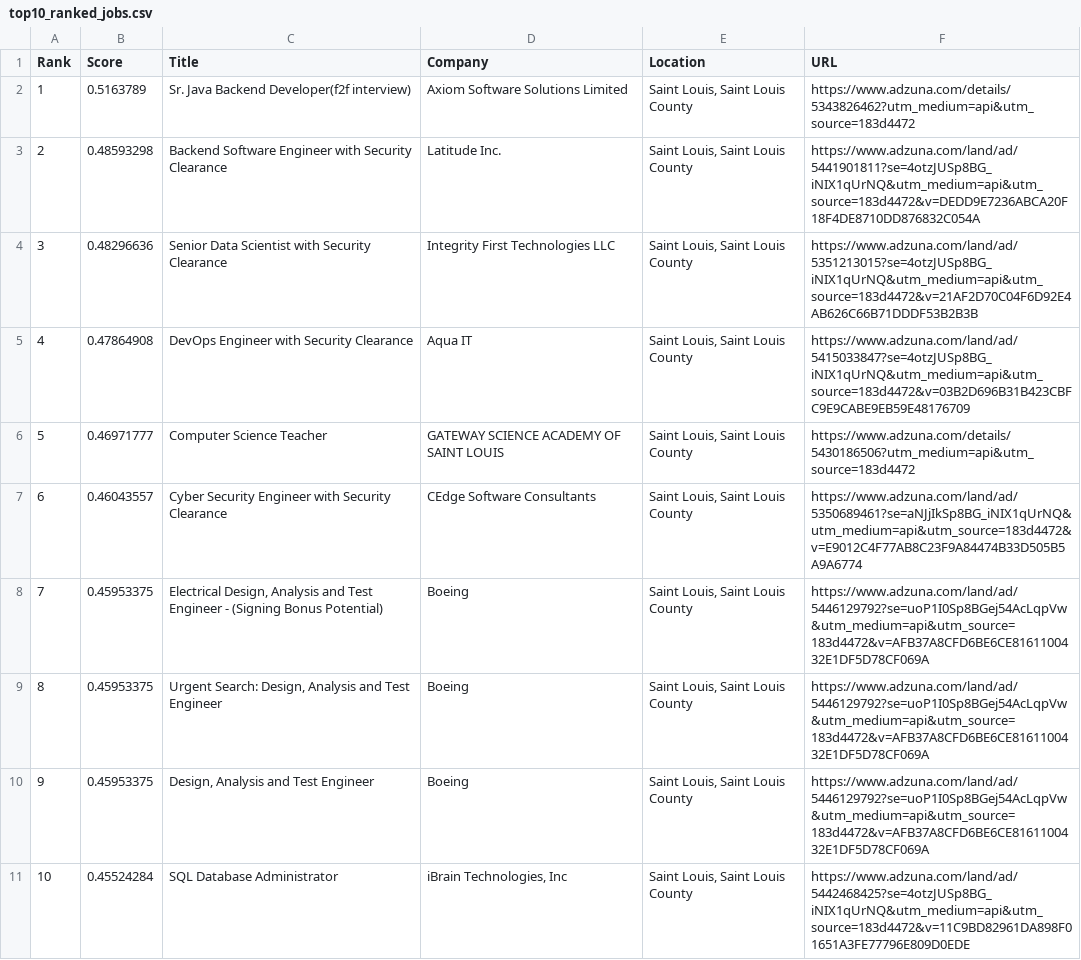
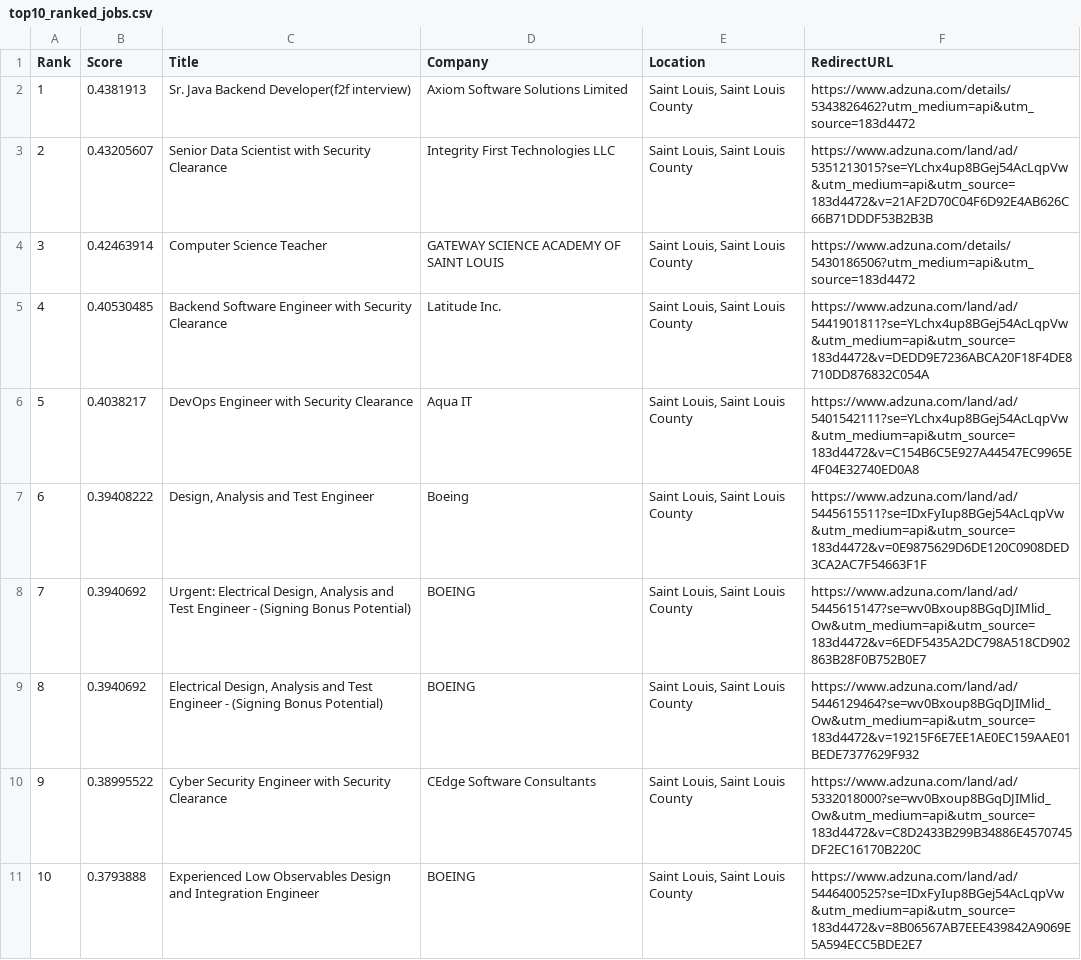
Before and after one commit to LStoffe/CS325_Project, a CSV file: Example_Files/top10_ranked_jobs.csv, drawn as a sheet.

```diff
--- a/Example_Files/top10_ranked_jobs.csv
+++ b/Example_Files/top10_ranked_jobs.csv
@@ -1,11 +1,11 @@
-Rank,Score,Title,Company,Location,URL
-1,0.5163789,Sr. Java Backend Developer(f2f interview),Axiom Software Solutions Limited,"Saint Louis, Saint Louis County",https://www.adzuna.com/details/5343826462?utm_medium=api&utm_source=183d4472
-2,0.48593298,Backend Software Engineer with Security Clearance,Latitude Inc.,"Saint Louis, Saint Louis County",https://www.adzuna.com/land/ad/5441901811?se=4otzJUSp8BG_iNIX1qUrNQ&utm_medium=api&utm_source=183d4472&v=DEDD9E7236ABCA20F18F4DE8710DD876832C054A
-3,0.48296636,Senior Data Scientist with Security Clearance,Integrity First Technologies LLC,"Saint Louis, Saint Louis County",https://www.adzuna.com/land/ad/5351213015?se=4otzJUSp8BG_iNIX1qUrNQ&utm_medium=api&utm_source=183d4472&v=21AF2D70C04F6D92E4AB626C66B71DDDF53B2B3B
-4,0.47864908,DevOps Engineer with Security Clearance,Aqua IT,"Saint Louis, Saint Louis County",https://www.adzuna.com/land/ad/5415033847?se=4otzJUSp8BG_iNIX1qUrNQ&utm_medium=api&utm_source=183d4472&v=03B2D696B31B423CBFC9E9CABE9EB59E48176709
-5,0.46971777,Computer Science Teacher,GATEWAY SCIENCE ACADEMY OF SAINT LOUIS,"Saint Louis, Saint Louis County",https://www.adzuna.com/details/5430186506?utm_medium=api&utm_source=183d4472
-6,0.46043557,Cyber Security Engineer with Security Clearance,CEdge Software Consultants,"Saint Louis, Saint Louis County",https://www.adzuna.com/land/ad/5350689461?se=aNJjIkSp8BG_iNIX1qUrNQ&utm_medium=api&utm_source=183d4472&v=E9012C4F77AB8C23F9A84474B33D505B5A9A6774
-7,0.45953375,"Electrical Design, Analysis and Test Engineer - (Signing Bonus Potential)",Boeing,"Saint Louis, Saint Louis County",https://www.adzuna.com/land/ad/5446129792?se=uoP1I0Sp8BGej54AcLqpVw&utm_medium=api&utm_source=183d4472&v=AFB37A8CFD6BE6CE8161100432E1DF5D78CF069A
-8,0.45953375,"Urgent Search: Design, Analysis and Test Engineer",Boeing,"Saint Louis, Saint Louis County",https://www.adzuna.com/land/ad/5446129792?se=uoP1I0Sp8BGej54AcLqpVw&utm_medium=api&utm_source=183d4472&v=AFB37A8CFD6BE6CE8161100432E1DF5D78CF069A
-9,0.45953375,"Design, Analysis and Test Engineer",Boeing,"Saint Louis, Saint Louis County",https://www.adzuna.com/land/ad/5446129792?se=uoP1I0Sp8BGej54AcLqpVw&utm_medium=api&utm_source=183d4472&v=AFB37A8CFD6BE6CE8161100432E1DF5D78CF069A
-10,0.45524284,SQL Database Administrator,"iBrain Technologies, Inc","Saint Louis, Saint Louis County",https://www.adzuna.com/land/ad/5442468425?se=4otzJUSp8BG_iNIX1qUrNQ&utm_medium=api&utm_source=183d4472&v=11C9BD82961DA898F01651A3FE77796E809D0EDE
+Rank,Score,Title,Company,Location,RedirectURL
+1,0.4381913,Sr. Java Backend Developer(f2f interview),Axiom Software Solutions Limited,"Saint Louis, Saint Louis County",https://www.adzuna.com/details/5343826462?utm_medium=api&utm_source=183d4472
+2,0.43205607,Senior Data Scientist with Security Clearance,Integrity First Technologies LLC,"Saint Louis, Saint Louis County",https://www.adzuna.com/land/ad/5351213015?se=YLchx4up8BGej54AcLqpVw&utm_medium=api&utm_source=183d4472&v=21AF2D70C04F6D92E4AB626C66B71DDDF53B2B3B
+3,0.42463914,Computer Science Teacher,GATEWAY SCIENCE ACADEMY OF SAINT LOUIS,"Saint Louis, Saint Louis County",https://www.adzuna.com/details/5430186506?utm_medium=api&utm_source=183d4472
+4,0.40530485,Backend Software Engineer with Security Clearance,Latitude Inc.,"Saint Louis, Saint Louis County",https://www.adzuna.com/land/ad/5441901811?se=YLchx4up8BGej54AcLqpVw&utm_medium=api&utm_source=183d4472&v=DEDD9E7236ABCA20F18F4DE8710DD876832C054A
+5,0.4038217,DevOps Engineer with Security Clearance,Aqua IT,"Saint Louis, Saint Louis County",https://www.adzuna.com/land/ad/5401542111?se=YLchx4up8BGej54AcLqpVw&utm_medium=api&utm_source=183d4472&v=C154B6C5E927A44547EC9965E4F04E32740ED0A8
+6,0.39408222,"Design, Analysis and Test Engineer",Boeing,"Saint Louis, Saint Louis County",https://www.adzuna.com/land/ad/5445615511?se=IDxFyIup8BGej54AcLqpVw&utm_medium=api&utm_source=183d4472&v=0E9875629D6DE120C0908DED3CA2AC7F54663F1F
+7,0.3940692,"Urgent: Electrical Design, Analysis and Test Engineer - (Signing Bonus Potential)",BOEING,"Saint Louis, Saint Louis County",https://www.adzuna.com/land/ad/5445615147?se=wv0Bxoup8BGqDJIMlid_Ow&utm_medium=api&utm_source=183d4472&v=6EDF5435A2DC798A518CD902863B28F0B752B0E7
+8,0.3940692,"Electrical Design, Analysis and Test Engineer - (Signing Bonus Potential)",BOEING,"Saint Louis, Saint Louis County",https://www.adzuna.com/land/ad/5446129464?se=wv0Bxoup8BGqDJIMlid_Ow&utm_medium=api&utm_source=183d4472&v=19215F6E7EE1AE0EC159AAE01BEDE7377629F932
+9,0.38995522,Cyber Security Engineer with Security Clearance,CEdge Software Consultants,"Saint Louis, Saint Louis County",https://www.adzuna.com/land/ad/5332018000?se=wv0Bxoup8BGqDJIMlid_Ow&utm_medium=api&utm_source=183d4472&v=C8D2433B299B34886E4570745DF2EC16170B220C
+10,0.3793888,Experienced Low Observables Design and Integration Engineer,BOEING,"Saint Louis, Saint Louis County",https://www.adzuna.com/land/ad/5446400525?se=IDxFyIup8BGej54AcLqpVw&utm_medium=api&utm_source=183d4472&v=8B06567AB7EEE439842A9069E5A594ECC5BDE2E7
```
Also changed, not shown: Example_Files/resume_single.csv, 13 other files.
